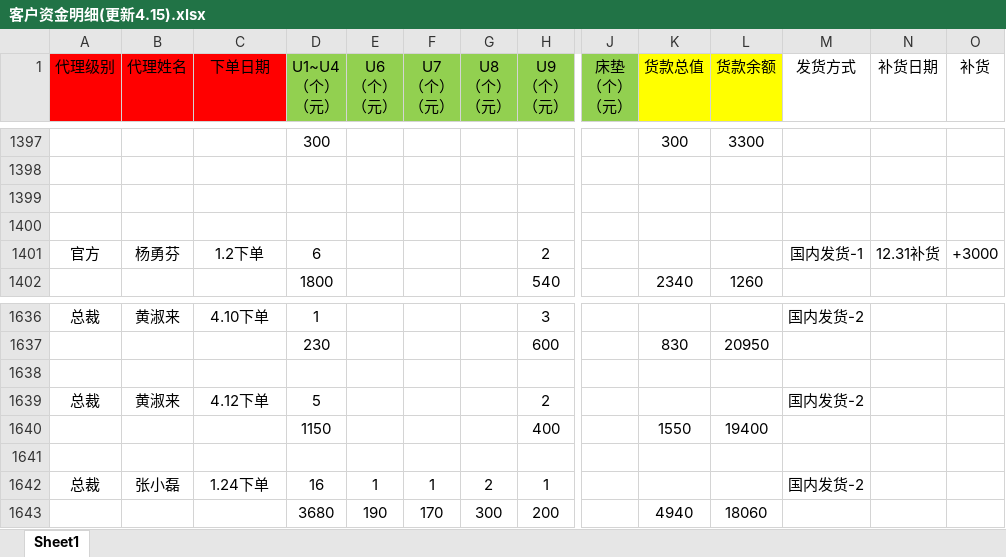
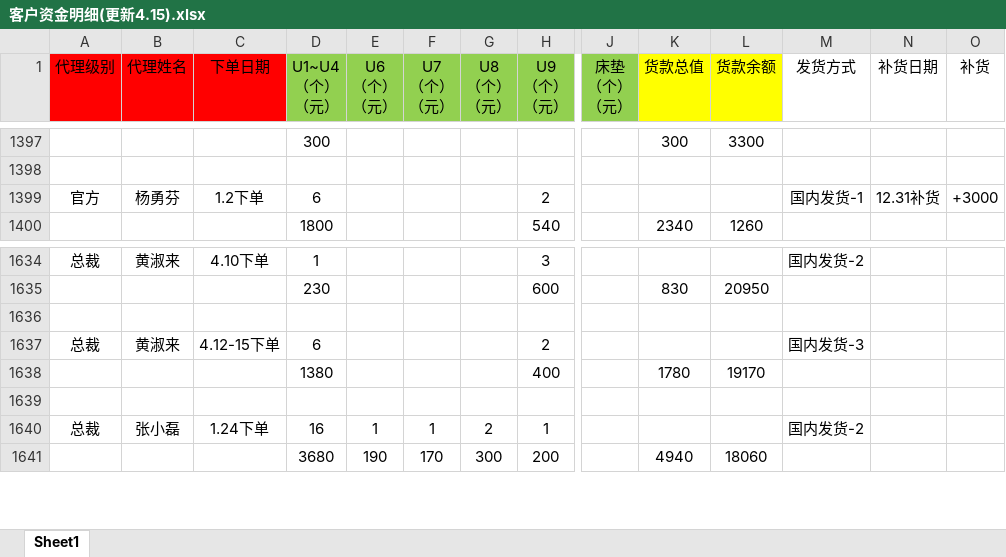
Before and after one commit to uoolatex/file, an Excel workbook: 客户资金明细(更新4.15).xlsx, sheet Sheet1, drawn as a sheet; only a part is shown, gaps mark what is left out; values as stored, in another font and other column widths than the file's, no borders; charts and pictures not drawn; removed rows and columns are numbered as before the commit, all else as after; rows hold the shown columns only; the diff names each change by its address in the sheet, - before the commit and + after, or states it on an @@ line.

```diff
--- a/客户资金明细(更新4.15).xlsx (sheet Sheet1)
+++ b/客户资金明细(更新4.15).xlsx (sheet Sheet1)
-row 1399: (empty)
-row 1400: (empty)
-C1637 (下单日期): 4.12下单
+C1637 (下单日期): 4.12-15下单
-D1637 (U1~U4 （个） （元）): 5
+D1637 (U1~U4 （个） （元）): 6
-M1637 (发货方式): 国内发货-2
+M1637 (发货方式): 国内发货-3
-row 1640:  |  |  | 1150 |  |  |  | 400 |  | 1550 | 19400
+row 1638:  |  |  | 1380 |  |  |  | 400 |  | 1780 | 19170
```
Also changed, not shown: formulas that keep their value, 4月/4月份客户发货需求(4.15).xlsx, 4月/4月份运费表(4.15).xlsx, 5 other files.
